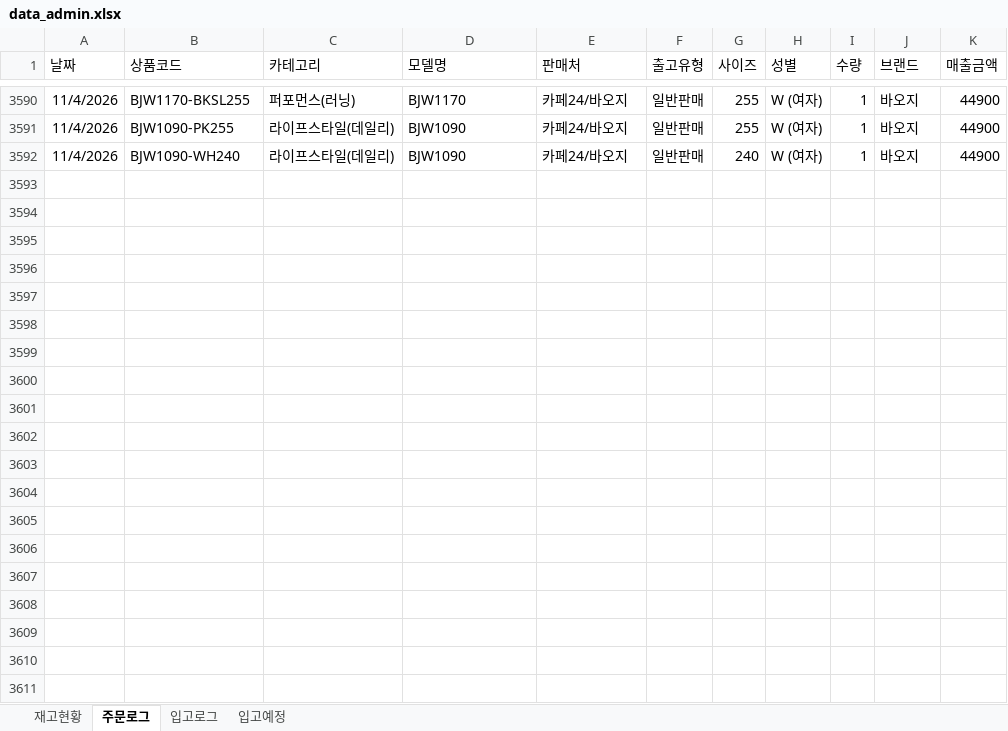
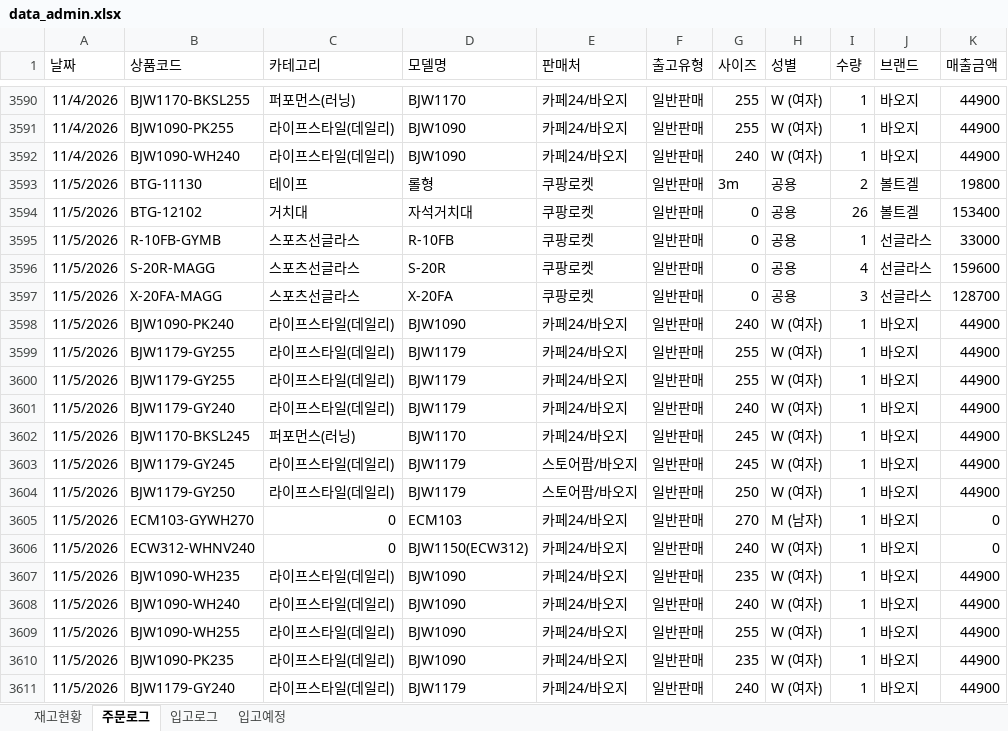
Before and after one commit to dkseotjd0112-max/Baoji-dashboard, an Excel workbook: data_admin.xlsx, sheet 주문로그, drawn as a sheet; only a part is shown, gaps mark what is left out; values as stored, in another font and other column widths than the file's, no borders; the diff covers the shown part only; the diff names each change by its address in the sheet, - before the commit and + after, or states it on an @@ line.

```diff
--- a/data_admin.xlsx (sheet 주문로그)
+++ b/data_admin.xlsx (sheet 주문로그)
+row 3593: 11/5/2026 | BTG-11130 | 테이프 | 롤형 | 쿠팡로켓 | 일반판매 | 3m | 공용 | 2 | 볼트겔 | 19800
+row 3594: 11/5/2026 | BTG-12102 | 거치대 | 자석거치대 | 쿠팡로켓 | 일반판매 | 0 | 공용 | 26 | 볼트겔 | 153400
+row 3595: 11/5/2026 | R-10FB-GYMB | 스포츠선글라스 | R-10FB | 쿠팡로켓 | 일반판매 | 0 | 공용 | 1 | 선글라스 | 33000
+row 3596: 11/5/2026 | S-20R-MAGG | 스포츠선글라스 | S-20R | 쿠팡로켓 | 일반판매 | 0 | 공용 | 4 | 선글라스 | 159600
+row 3597: 11/5/2026 | X-20FA-MAGG | 스포츠선글라스 | X-20FA | 쿠팡로켓 | 일반판매 | 0 | 공용 | 3 | 선글라스 | 128700
+row 3598: 11/5/2026 | BJW1090-PK240 | 라이프스타일(데일리) | BJW1090 | 카페24/바오지 | 일반판매 | 240 | W (여자) | 1 | 바오지 | 44900
+row 3599: 11/5/2026 | BJW1179-GY255 | 라이프스타일(데일리) | BJW1179 | 카페24/바오지 | 일반판매 | 255 | W (여자) | 1 | 바오지 | 44900
+row 3600: 11/5/2026 | BJW1179-GY255 | 라이프스타일(데일리) | BJW1179 | 카페24/바오지 | 일반판매 | 255 | W (여자) | 1 | 바오지 | 44900
+row 3601: 11/5/2026 | BJW1179-GY240 | 라이프스타일(데일리) | BJW1179 | 카페24/바오지 | 일반판매 | 240 | W (여자) | 1 | 바오지 | 44900
+row 3602: 11/5/2026 | BJW1170-BKSL245 | 퍼포먼스(러닝) | BJW1170 | 카페24/바오지 | 일반판매 | 245 | W (여자) | 1 | 바오지 | 44900
+row 3603: 11/5/2026 | BJW1179-GY245 | 라이프스타일(데일리) | BJW1179 | 스토어팜/바오지 | 일반판매 | 245 | W (여자) | 1 | 바오지 | 44900
+row 3604: 11/5/2026 | BJW1179-GY250 | 라이프스타일(데일리) | BJW1179 | 스토어팜/바오지 | 일반판매 | 250 | W (여자) | 1 | 바오지 | 44900
+row 3605: 11/5/2026 | ECM103-GYWH270 | 0 | ECM103 | 카페24/바오지 | 일반판매 | 270 | M (남자) | 1 | 바오지 | 0
+row 3606: 11/5/2026 | ECW312-WHNV240 | 0 | BJW1150(ECW312) | 카페24/바오지 | 일반판매 | 240 | W (여자) | 1 | 바오지 | 0
+row 3607: 11/5/2026 | BJW1090-WH235 | 라이프스타일(데일리) | BJW1090 | 카페24/바오지 | 일반판매 | 235 | W (여자) | 1 | 바오지 | 44900
+row 3608: 11/5/2026 | BJW1090-WH240 | 라이프스타일(데일리) | BJW1090 | 카페24/바오지 | 일반판매 | 240 | W (여자) | 1 | 바오지 | 44900
+row 3609: 11/5/2026 | BJW1090-WH255 | 라이프스타일(데일리) | BJW1090 | 카페24/바오지 | 일반판매 | 255 | W (여자) | 1 | 바오지 | 44900
+row 3610: 11/5/2026 | BJW1090-PK235 | 라이프스타일(데일리) | BJW1090 | 카페24/바오지 | 일반판매 | 235 | W (여자) | 1 | 바오지 | 44900
+row 3611: 11/5/2026 | BJW1179-GY240 | 라이프스타일(데일리) | BJW1179 | 카페24/바오지 | 일반판매 | 240 | W (여자) | 1 | 바오지 | 44900
```
Also changed, not shown: 30 added rows elsewhere in this sheet, sheet 재고현황, data_general.xlsx.
